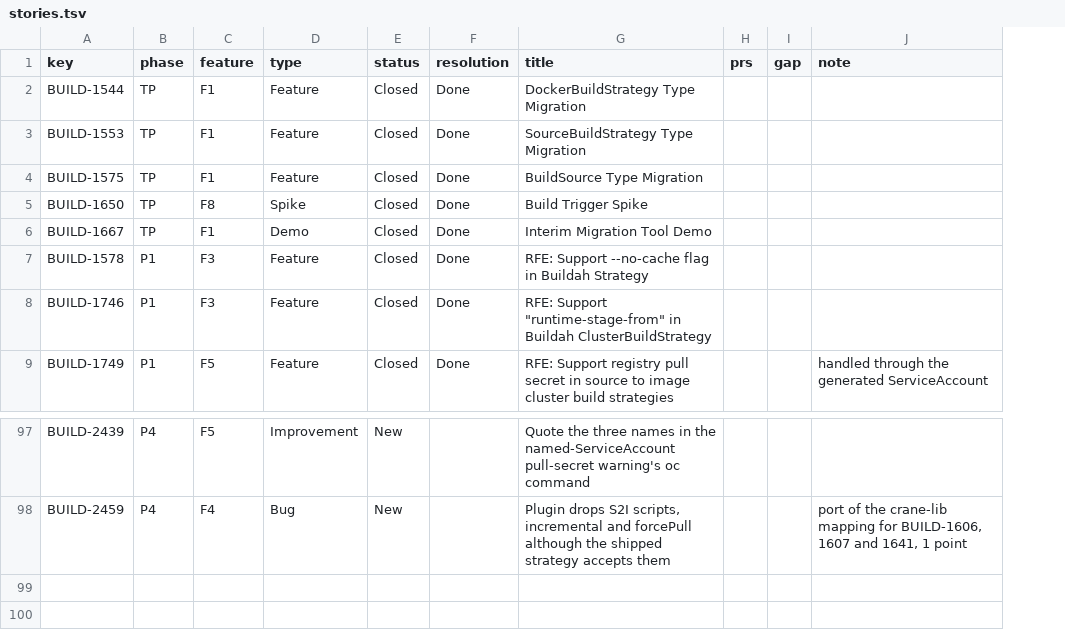
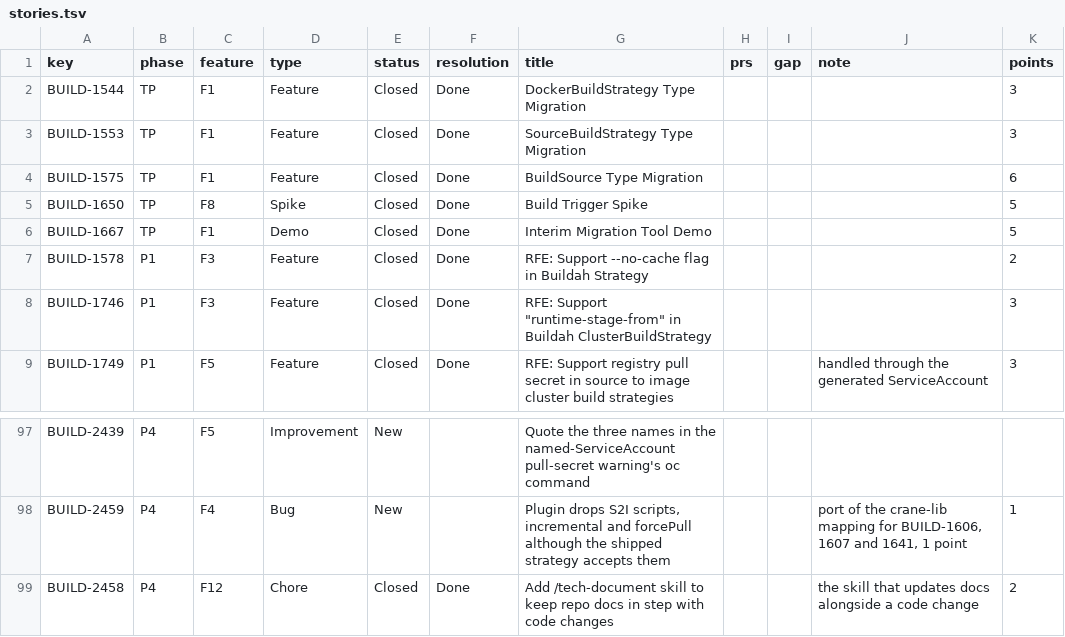
Before and after one commit to psrvere/buildconfig-migration-map, a TSV file: data/stories.tsv, drawn as a sheet; only a part is shown, gaps mark what is left out; the diff names each change by its address in the sheet, - before the commit and + after, or states it on an @@ line.

```diff
--- a/data/stories.tsv
+++ b/data/stories.tsv
+column K (points), rows 2-9: 3 | 3 | 6 | 5 | 5 | 2 | 3 | 3; row 98: 1
+row 99: BUILD-2458 | P4 | F12 | Chore | Closed | Done | Add /tech-document skill to keep repo docs in step with code changes |  |  | the skill that updates docs alongside a code change | 2
```
Also changed, not shown: 2 other files.
